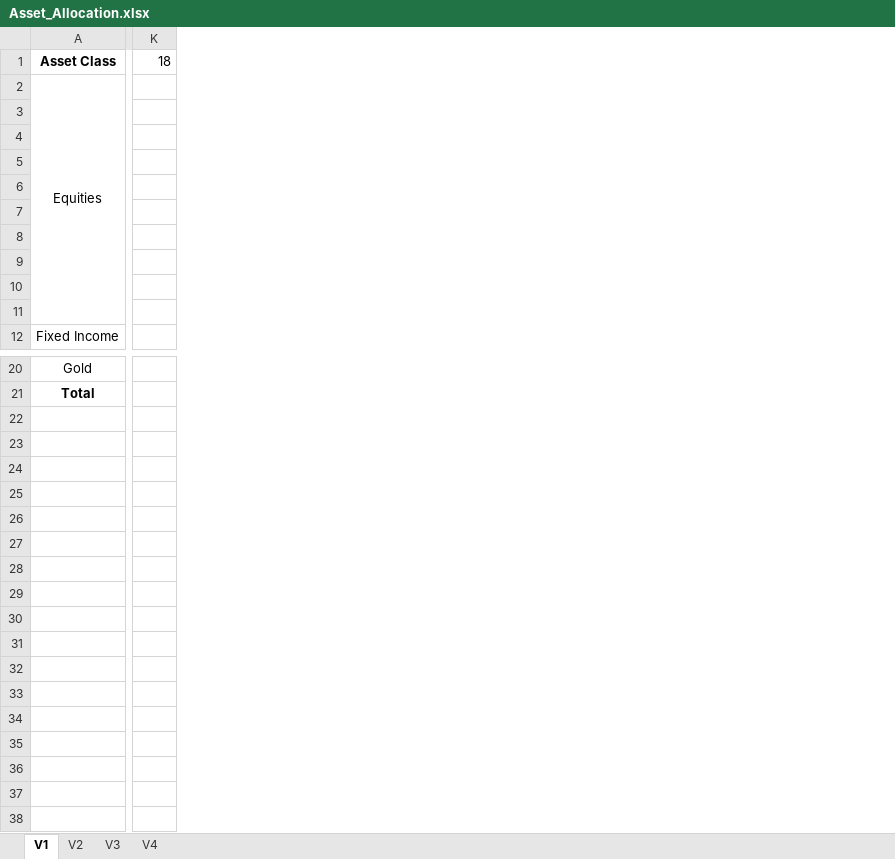
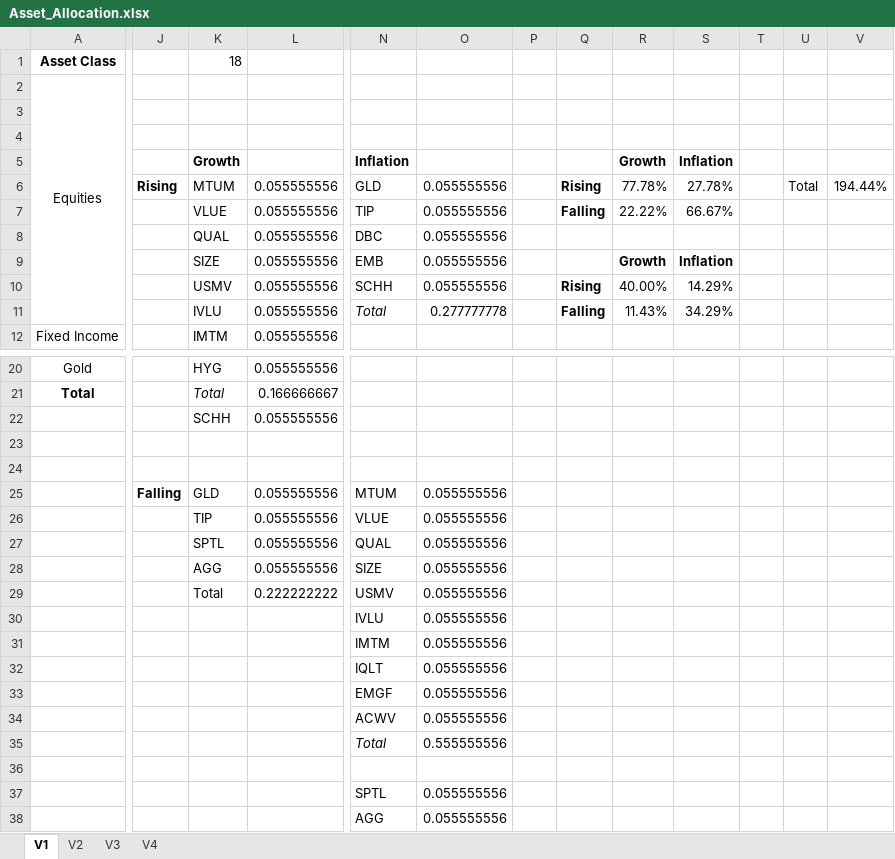
Before and after one commit to AmrMahmoud96/Project-Green, an Excel workbook: PortfolioGeneration/Asset_Allocation.xlsx, sheet V1, drawn as a sheet; only a part is shown, gaps mark what is left out; values as stored, in another font and other column widths than the file's, no borders; removed rows and columns are numbered as before the commit, all else as after; rows hold the shown columns only; the diff names each change by its address in the sheet, - before the commit and + after, or states it on an @@ line.

```diff
--- a/PortfolioGeneration/Asset_Allocation.xlsx (sheet V1)
+++ b/PortfolioGeneration/Asset_Allocation.xlsx (sheet V1)
+column J, row 6: Rising
+column K, rows 1-12: 18 |  |  |  | Growth | MTUM | VLUE | QUAL | SIZE | USMV | IVLU | IMTM; rows 20-21: HYG | Total
+column L, rows 6-12: all 0.055555556; rows 20-21: 0.055555556 | 0.166666667
-column K, row 1: 18
+column N, rows 5-11: Inflation | GLD | TIP | DBC | EMB | SCHH | Total
+column O, rows 6-11: 0.055555556 | 0.055555556 | 0.055555556 | 0.055555556 | 0.055555556 | 0.277777778
+column P, empty
+column Q, rows 6-11: Rising | Falling |  |  | Rising | Falling
+column R, rows 5-11: Growth | 77.78% | 22.22% |  | Growth | 40.00% | 11.43%
+column S, rows 5-11: Inflation | 27.78% | 66.67% |  | Inflation | 14.29% | 34.29%
+column T, empty
+column U, row 6: Total
+column V, row 6: 194.44%
+row 22:  |  | SCHH | 0.055555556
+row 23: (empty)
+row 24: (empty)
+row 25:  | Falling | GLD | 0.055555556 | MTUM | 0.055555556
+row 26:  |  | TIP | 0.055555556 | VLUE | 0.055555556
+row 27:  |  | SPTL | 0.055555556 | QUAL | 0.055555556
+row 28:  |  | AGG | 0.055555556 | SIZE | 0.055555556
+row 29:  |  | Total | 0.222222222 | USMV | 0.055555556
+row 30:  |  |  |  | IVLU | 0.055555556
+row 31:  |  |  |  | IMTM | 0.055555556
+row 32:  |  |  |  | IQLT | 0.055555556
+row 33:  |  |  |  | EMGF | 0.055555556
+row 34:  |  |  |  | ACWV | 0.055555556
+row 35:  |  |  |  | Total | 0.555555556
+row 36: (empty)
+row 37:  |  |  |  | SPTL | 0.055555556
+row 38:  |  |  |  | AGG | 0.055555556
```
Also changed, not shown: sheet V3, sheet V2, 31 other files.
